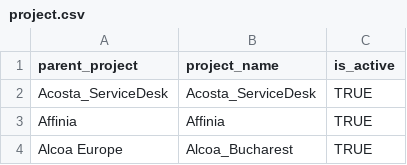
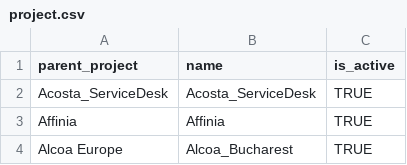
Before and after one commit to rykn0wxx/workforce, a CSV file: project.csv, drawn as a sheet; only a part is shown.

```diff
--- a/project.csv
+++ b/project.csv
@@ -1,2 +1,2 @@
-parent_project,project_name,is_active
+parent_project,name,is_active
 Acosta_ServiceDesk,Acosta_ServiceDesk,TRUE
```
Also changed, not shown: 4 other files.
